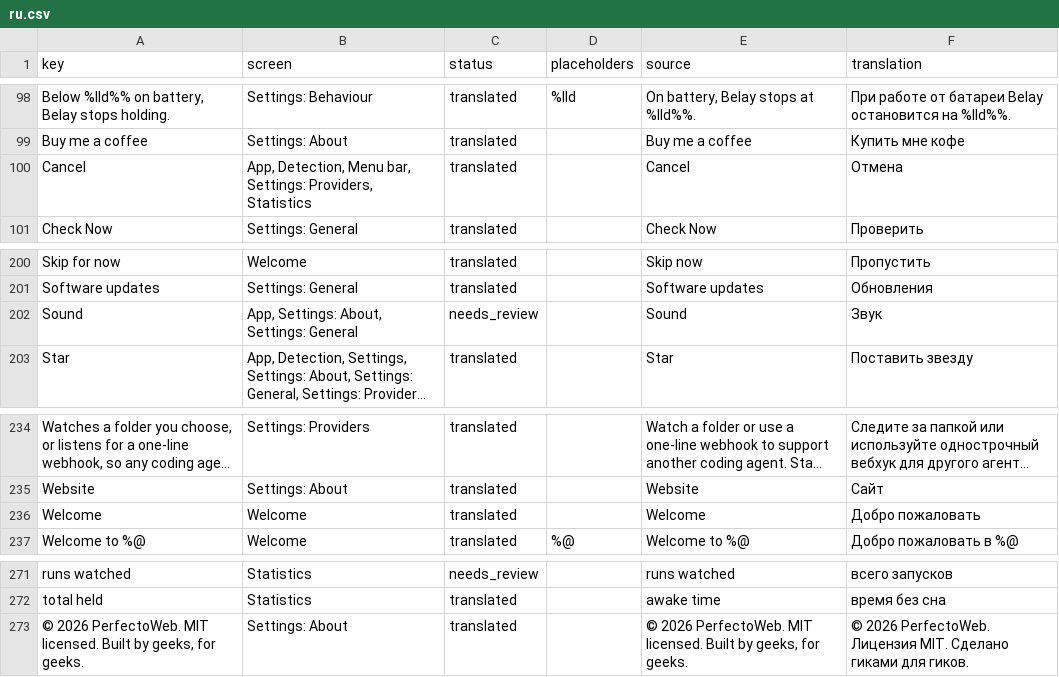
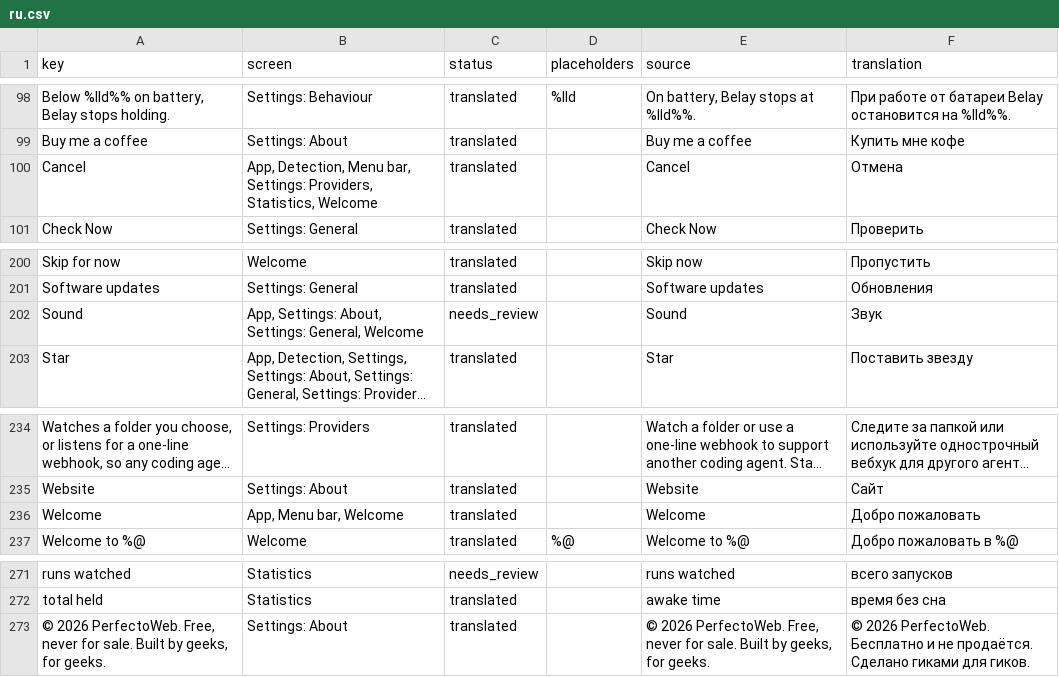
Before and after one commit to PerfectoWeb/Belay, a CSV file: Localization/ru.csv, drawn as a sheet; only a part is shown, gaps mark what is left out; long unchanged cells end in …; the diff names each change by its address in the sheet, - before the commit and + after, or states it on an @@ line.

Commit message:
Free to use, never for sale

```diff
--- a/Localization/ru.csv
+++ b/Localization/ru.csv
-B100 (screen): …Settings: Providers, Statistics
+B100 (screen): …Settings: Providers, Statistics, Welcome
-B202 (screen): App, Settings: About, Settings: General
+B202 (screen): App, Settings: About, Settings: General, Welcome
-B236 (screen): Welcome
+B236 (screen): App, Menu bar, Welcome
-A273 (key): …2026 PerfectoWeb. MIT licensed. Built by…
+A273 (key): …2026 PerfectoWeb. Free, never for sale. Built by…
-E273 (source): …2026 PerfectoWeb. MIT licensed. Built by…
+E273 (source): …2026 PerfectoWeb. Free, never for sale. Built by…
-F273 (translation): …2026 PerfectoWeb. Лицензия MIT. Сделано гиками…
+F273 (translation): …2026 PerfectoWeb. Бесплатно и не продаётся. Сделано гиками…
```
Also changed, not shown: Localization/de.csv, Localization/en.csv, 21 other files.
